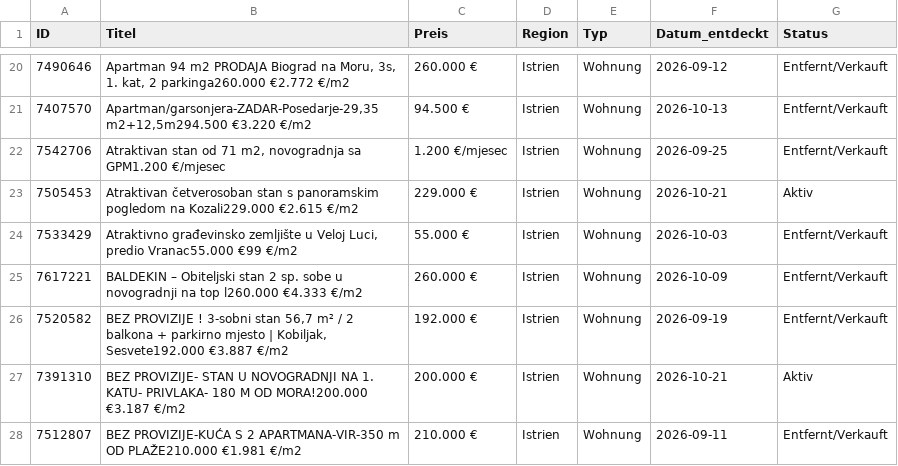
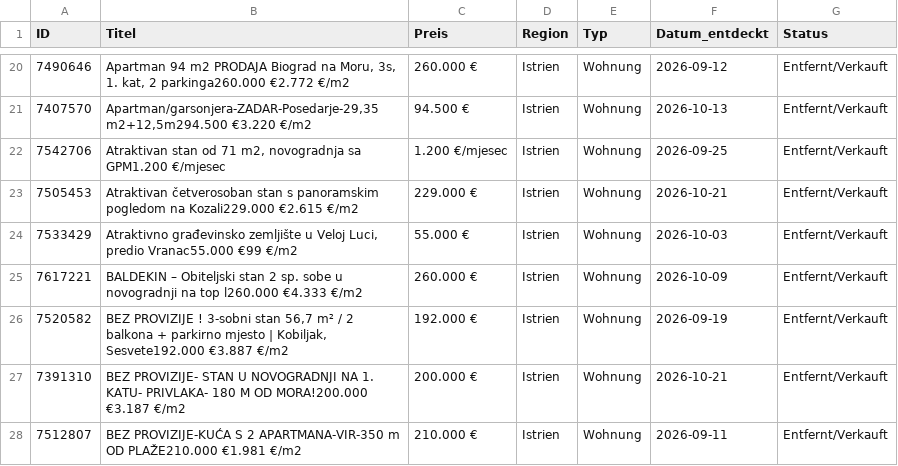
Before and after one commit to aveit1975/kroatien-immo-tracker, a CSV file: index_kueste_daten.csv, drawn as a sheet; only a part is shown, gaps mark what is left out; the diff covers the shown part only.

```diff
--- a/index_kueste_daten.csv
+++ b/index_kueste_daten.csv
@@ -22,3 +22,3 @@ ID,Titel,Preis,Region,Typ,Datum_entdeckt,Status
 7542706,"Atraktivan stan od 71 m2, novogradnja sa GPM1.200 €/mjesec",1.200 €/mjesec,Istrien,Wohnung,2026-09-25,Entfernt/Verkauft
-7505453,Atraktivan četverosoban stan s panoramskim pogledom na Kozali229.000 €2.615 €/m2,229.000 €,Istrien,Wohnung,2026-10-21,Aktiv
+7505453,Atraktivan četverosoban stan s panoramskim pogledom na Kozali229.000 €2.615 €/m2,229.000 €,Istrien,Wohnung,2026-10-21,Entfernt/Verkauft
 7533429,"Atraktivno građevinsko zemljište u Veloj Luci, predio Vranac55.000 €99 €/m2",55.000 €,Istrien,Wohnung,2026-10-03,Entfernt/Verkauft
@@ -26,3 +26,3 @@ ID,Titel,Preis,Region,Typ,Datum_entdeckt,Status
 7520582,"BEZ PROVIZIJE ! 3-sobni stan 56,7 m² / 2 balkona + parkirno mjesto | Kobiljak, Sesvete192.000 €3.887 €/m2",192.000 €,Istrien,Wohnung,2026-09-19,Entfernt/Verkauft
-7391310,BEZ PROVIZIJE- STAN U NOVOGRADNJI NA 1. KATU- PRIVLAKA- 180 M OD MORA!200.000 €3.187 €/m2,200.000 €,Istrien,Wohnung,2026-10-21,Aktiv
+7391310,BEZ PROVIZIJE- STAN U NOVOGRADNJI NA 1. KATU- PRIVLAKA- 180 M OD MORA!200.000 €3.187 €/m2,200.000 €,Istrien,Wohnung,2026-10-21,Entfernt/Verkauft
 7512807,BEZ PROVIZIJE-KUĆA S 2 APARTMANA-VIR-350 m OD PLAŽE210.000 €1.981 €/m2,210.000 €,Istrien,Wohnung,2026-09-11,Entfernt/Verkauft
```
Also changed, not shown: 15 added rows and 15 edited cells elsewhere in this file.
